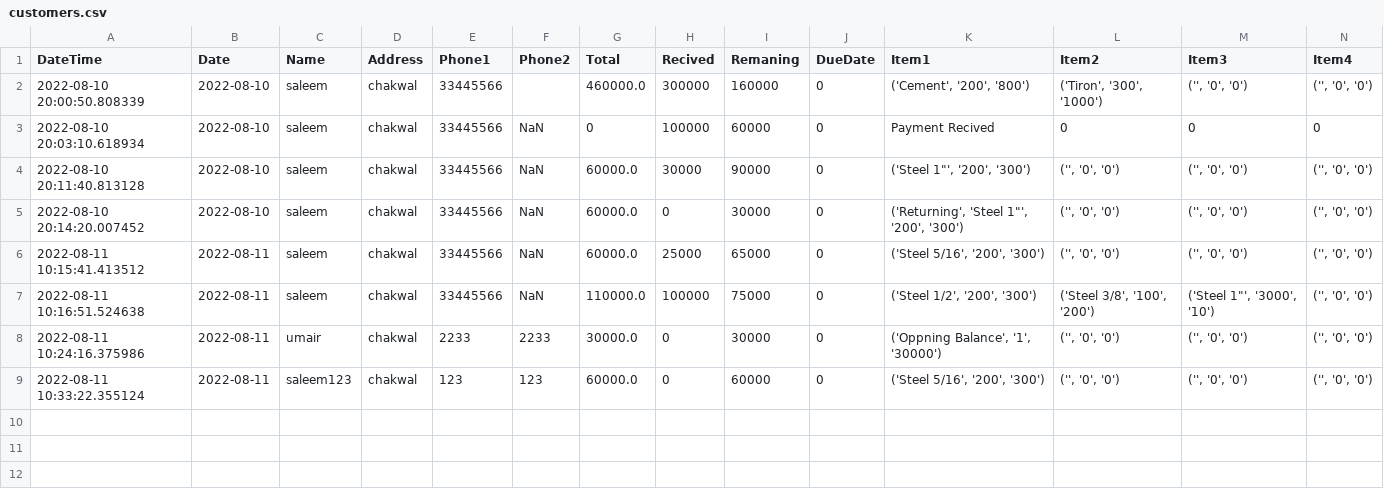
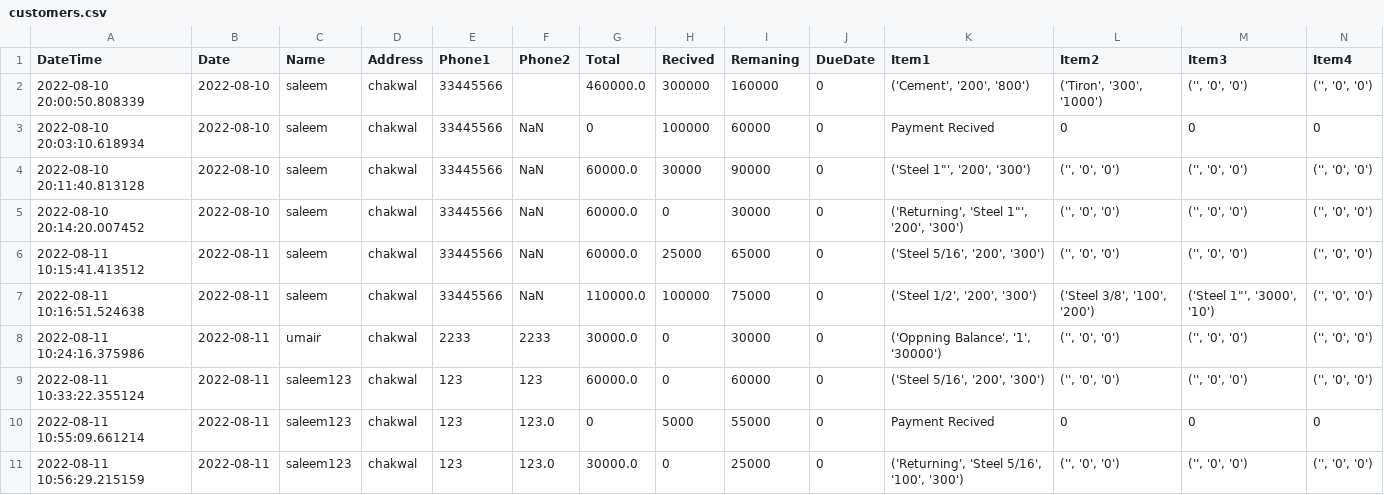
Before and after one commit to i-umairkhan/Kamal-Iron, a CSV file: Main Code/Csv/customers.csv, drawn as a sheet; only a part is shown; rows hold the shown columns only; the diff names each change by its address in the sheet, - before the commit and + after, or states it on an @@ line.

```diff
--- a/Main Code/Csv/customers.csv
+++ b/Main Code/Csv/customers.csv
+row 10: 2022-08-11 10:55:09.661214 | 2022-08-11 | saleem123 | chakwal | 123 | 123.0 | 0 | 5000 | 55000 | 0 | Payment Recived | 0 | 0 | 0
+row 11: 2022-08-11 10:56:29.215159 | 2022-08-11 | saleem123 | chakwal | 123 | 123.0 | 30000.0 | 0 | 25000 | 0 | ('Returning', 'Steel 5/16', '100', '300') | ('', '0', '0') | ('', '0', '0') | ('', '0', '0')
```
Also changed, not shown: Main Code/Csv/advance.csv, 1 other file.
